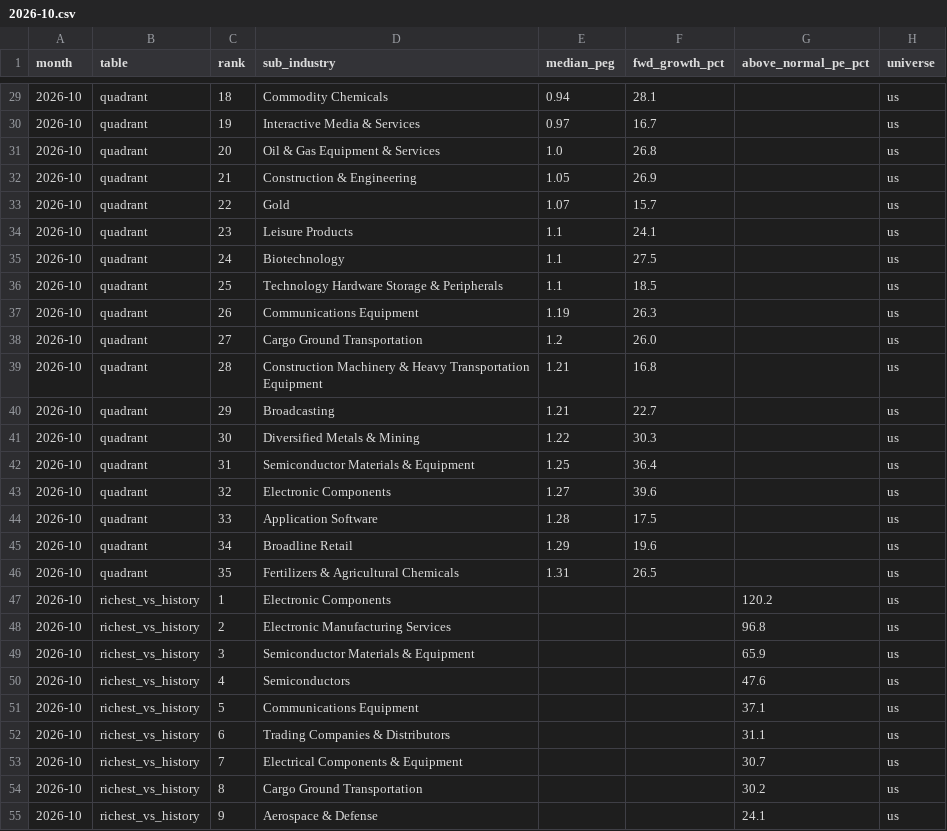
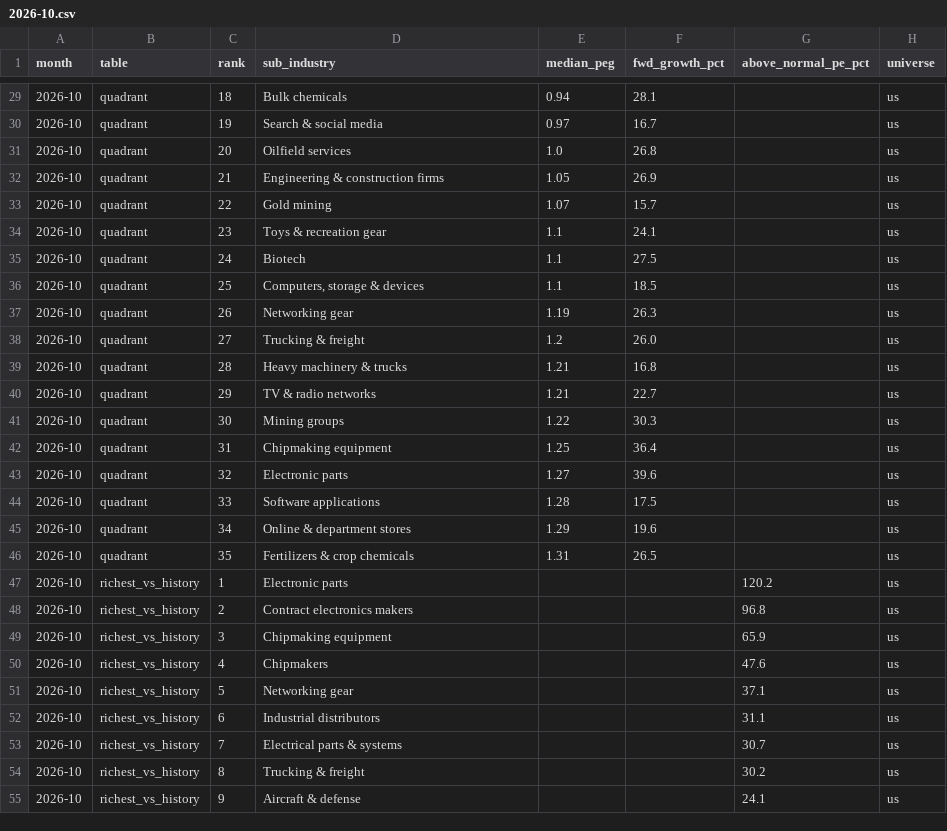
Before and after one commit to danielbechenea/tickerseer-open-data, a CSV file: valuation-temperature/2026-10.csv, drawn as a sheet; only a part is shown, gaps mark what is left out; the diff covers the shown part only.

```diff
--- a/valuation-temperature/2026-10.csv
+++ b/valuation-temperature/2026-10.csv
@@ -29,27 +29,27 @@ month,table,rank,sub_industry,median_peg,fwd_growth_pct,above_normal_pe_pct,univ
-2026-10,quadrant,18,Commodity Chemicals,0.94,28.1,,us
-2026-10,quadrant,19,Interactive Media & Services,0.97,16.7,,us
-2026-10,quadrant,20,Oil & Gas Equipment & Services,1.0,26.8,,us
-2026-10,quadrant,21,Construction & Engineering,1.05,26.9,,us
-2026-10,quadrant,22,Gold,1.07,15.7,,us
-2026-10,quadrant,23,Leisure Products,1.1,24.1,,us
-2026-10,quadrant,24,Biotechnology,1.1,27.5,,us
-2026-10,quadrant,25,Technology Hardware Storage & Peripherals,1.1,18.5,,us
-2026-10,quadrant,26,Communications Equipment,1.19,26.3,,us
-2026-10,quadrant,27,Cargo Ground Transportation,1.2,26.0,,us
-2026-10,quadrant,28,Construction Machinery & Heavy Transportation Equipment,1.21,16.8,,us
-2026-10,quadrant,29,Broadcasting,1.21,22.7,,us
-2026-10,quadrant,30,Diversified Metals & Mining,1.22,30.3,,us
-2026-10,quadrant,31,Semiconductor Materials & Equipment,1.25,36.4,,us
-2026-10,quadrant,32,Electronic Components,1.27,39.6,,us
-2026-10,quadrant,33,Application Software,1.28,17.5,,us
-2026-10,quadrant,34,Broadline Retail,1.29,19.6,,us
-2026-10,quadrant,35,Fertilizers & Agricultural Chemicals,1.31,26.5,,us
-2026-10,richest_vs_history,1,Electronic Components,,,120.2,us
-2026-10,richest_vs_history,2,Electronic Manufacturing Services,,,96.8,us
-2026-10,richest_vs_history,3,Semiconductor Materials & Equipment,,,65.9,us
-2026-10,richest_vs_history,4,Semiconductors,,,47.6,us
-2026-10,richest_vs_history,5,Communications Equipment,,,37.1,us
-2026-10,richest_vs_history,6,Trading Companies & Distributors,,,31.1,us
-2026-10,richest_vs_history,7,Electrical Components & Equipment,,,30.7,us
-2026-10,richest_vs_history,8,Cargo Ground Transportation,,,30.2,us
-2026-10,richest_vs_history,9,Aerospace & Defense,,,24.1,us
+2026-10,quadrant,18,Bulk chemicals,0.94,28.1,,us
+2026-10,quadrant,19,Search & social media,0.97,16.7,,us
+2026-10,quadrant,20,Oilfield services,1.0,26.8,,us
+2026-10,quadrant,21,Engineering & construction firms,1.05,26.9,,us
+2026-10,quadrant,22,Gold mining,1.07,15.7,,us
+2026-10,quadrant,23,Toys & recreation gear,1.1,24.1,,us
+2026-10,quadrant,24,Biotech,1.1,27.5,,us
+2026-10,quadrant,25,"Computers, storage & devices",1.1,18.5,,us
+2026-10,quadrant,26,Networking gear,1.19,26.3,,us
+2026-10,quadrant,27,Trucking & freight,1.2,26.0,,us
+2026-10,quadrant,28,Heavy machinery & trucks,1.21,16.8,,us
+2026-10,quadrant,29,TV & radio networks,1.21,22.7,,us
+2026-10,quadrant,30,Mining groups,1.22,30.3,,us
+2026-10,quadrant,31,Chipmaking equipment,1.25,36.4,,us
+2026-10,quadrant,32,Electronic parts,1.27,39.6,,us
+2026-10,quadrant,33,Software applications,1.28,17.5,,us
+2026-10,quadrant,34,Online & department stores,1.29,19.6,,us
+2026-10,quadrant,35,Fertilizers & crop chemicals,1.31,26.5,,us
+2026-10,richest_vs_history,1,Electronic parts,,,120.2,us
+2026-10,richest_vs_history,2,Contract electronics makers,,,96.8,us
+2026-10,richest_vs_history,3,Chipmaking equipment,,,65.9,us
+2026-10,richest_vs_history,4,Chipmakers,,,47.6,us
+2026-10,richest_vs_history,5,Networking gear,,,37.1,us
+2026-10,richest_vs_history,6,Industrial distributors,,,31.1,us
+2026-10,richest_vs_history,7,Electrical parts & systems,,,30.7,us
+2026-10,richest_vs_history,8,Trucking & freight,,,30.2,us
+2026-10,richest_vs_history,9,Aircraft & defense,,,24.1,us
```
Also changed, not shown: 28 edited cells elsewhere in this file, valuation-temperature/2026-07.csv, valuation-temperature/2026-08.csv, 4 other files.
